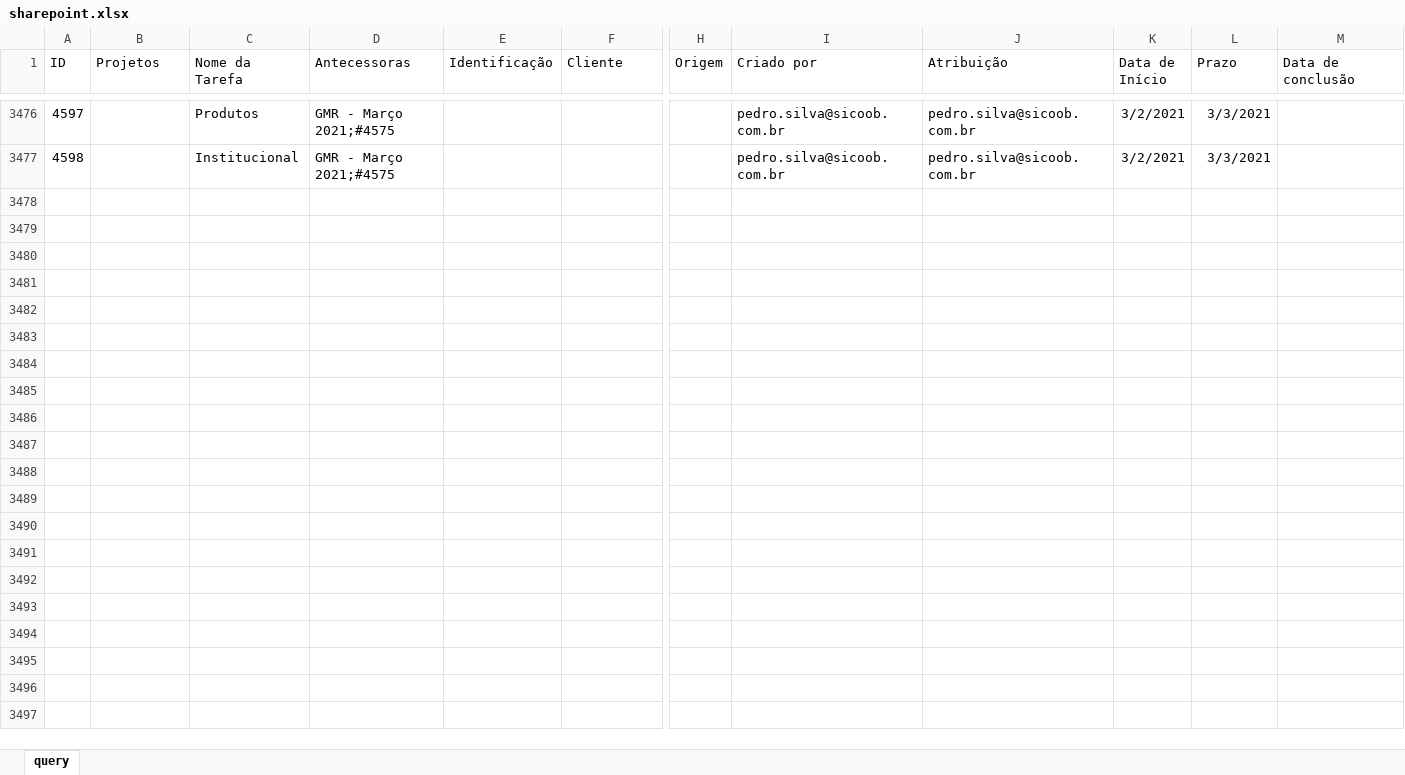
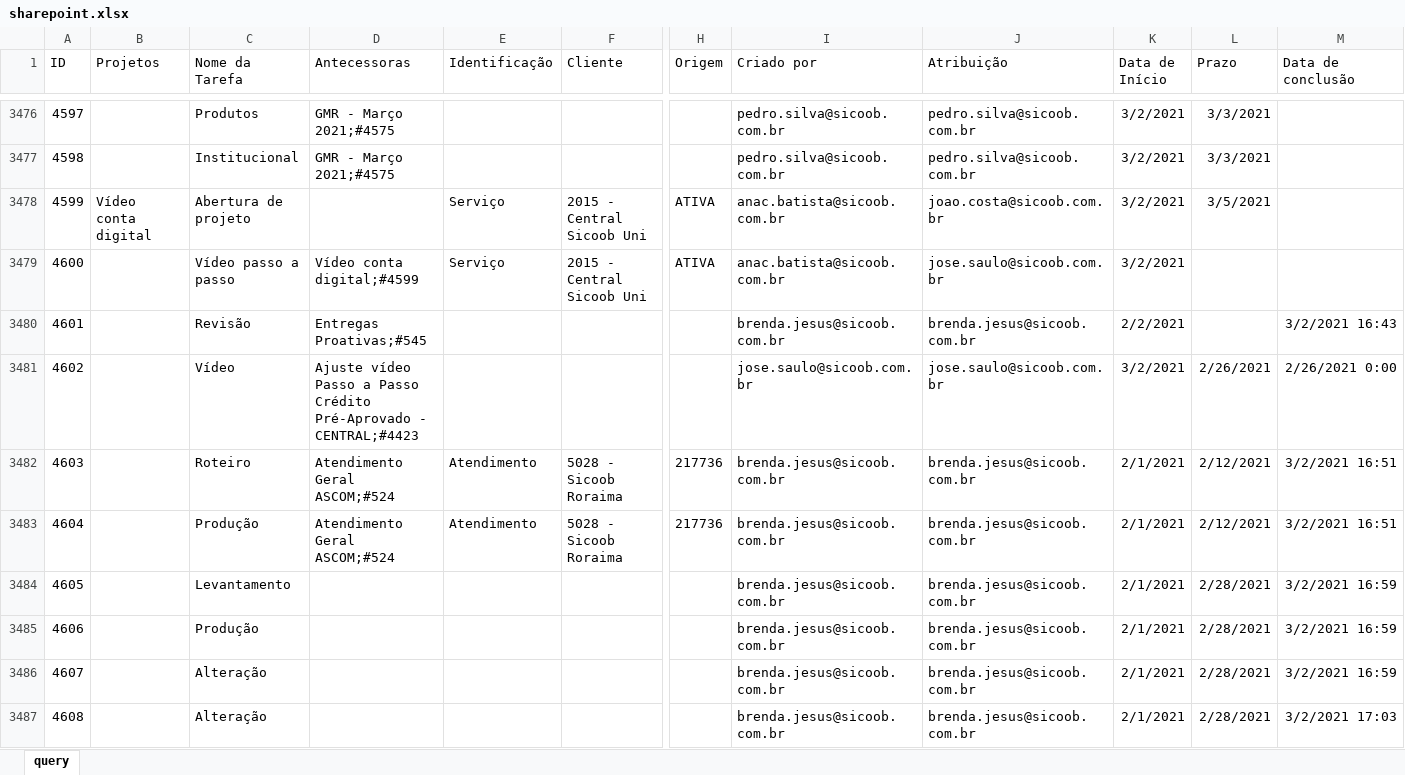
Before and after one commit to pedro-longhin/Repository, an Excel workbook: sharepoint.xlsx, sheet query, drawn as a sheet; only a part is shown, gaps mark what is left out; values as stored, in another font and other column widths than the file's, no borders; table styles not drawn; rows hold the shown columns only; the diff covers the shown part only; the diff names each change by its address in the sheet, - before the commit and + after, or states it on an @@ line.

Commit message:
Add files via upload

```diff
--- a/sharepoint.xlsx (sheet query)
+++ b/sharepoint.xlsx (sheet query)
+row 3478: 4599 | Vídeo conta digital | Abertura de projeto |  | Serviço | 2015 - Central Sicoob Uni | ATIVA | anac.batista@sicoob.com.br | joao.costa@sicoob.com.br | 3/2/2021 | 3/5/2021
+row 3479: 4600 |  | Vídeo passo a passo | Vídeo conta digital;#4599 | Serviço | 2015 - Central Sicoob Uni | ATIVA | anac.batista@sicoob.com.br | jose.saulo@sicoob.com.br | 3/2/2021
+row 3480: 4601 |  | Revisão | Entregas Proativas;#545 |  |  |  | brenda.jesus@sicoob.com.br | brenda.jesus@sicoob.com.br | 2/2/2021 |  | 3/2/2021 16:43
+row 3481: 4602 |  | Vídeo | Ajuste vídeo Passo a Passo Crédito Pré-Aprovado - CENTRAL;#4423 |  |  |  | jose.saulo@sicoob.com.br | jose.saulo@sicoob.com.br | 3/2/2021 | 2/26/2021 | 2/26/2021 0:00
+row 3482: 4603 |  | Roteiro | Atendimento Geral ASCOM;#524 | Atendimento | 5028 - Sicoob Roraima | 217736 | brenda.jesus@sicoob.com.br | brenda.jesus@sicoob.com.br | 2/1/2021 | 2/12/2021 | 3/2/2021 16:51
+row 3483: 4604 |  | Produção | Atendimento Geral ASCOM;#524 | Atendimento | 5028 - Sicoob Roraima | 217736 | brenda.jesus@sicoob.com.br | brenda.jesus@sicoob.com.br | 2/1/2021 | 2/12/2021 | 3/2/2021 16:51
+row 3484: 4605 |  | Levantamento |  |  |  |  | brenda.jesus@sicoob.com.br | brenda.jesus@sicoob.com.br | 2/1/2021 | 2/28/2021 | 3/2/2021 16:59
+row 3485: 4606 |  | Produção |  |  |  |  | brenda.jesus@sicoob.com.br | brenda.jesus@sicoob.com.br | 2/1/2021 | 2/28/2021 | 3/2/2021 16:59
+row 3486: 4607 |  | Alteração |  |  |  |  | brenda.jesus@sicoob.com.br | brenda.jesus@sicoob.com.br | 2/1/2021 | 2/28/2021 | 3/2/2021 16:59
+row 3487: 4608 |  | Alteração |  |  |  |  | brenda.jesus@sicoob.com.br | brenda.jesus@sicoob.com.br | 2/1/2021 | 2/28/2021 | 3/2/2021 17:03
```
Also changed, not shown: 33 added rows, 3 removed rows and 162 edited cells elsewhere in this sheet.
